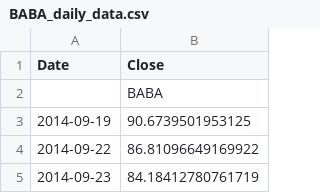
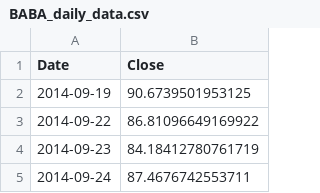
Before and after one commit to Sevinda-Herath/Stock-Market-Prediction-AI-Model, a CSV file: LSTM/datasets/BABA_daily_data.csv, drawn as a sheet; only a part is shown; the shorter side is filled out with more unchanged rows.

```diff
--- a/LSTM/datasets/BABA_daily_data.csv
+++ b/LSTM/datasets/BABA_daily_data.csv
@@ -1,3 +1,2 @@
 Date,Close
-,BABA
 2014-09-19,90.6739501953125
```
Also changed, not shown: LSTM/datasets/005930.KS_daily_data.csv, LSTM/datasets/2317.TW_daily_data.csv, 53 other files.
